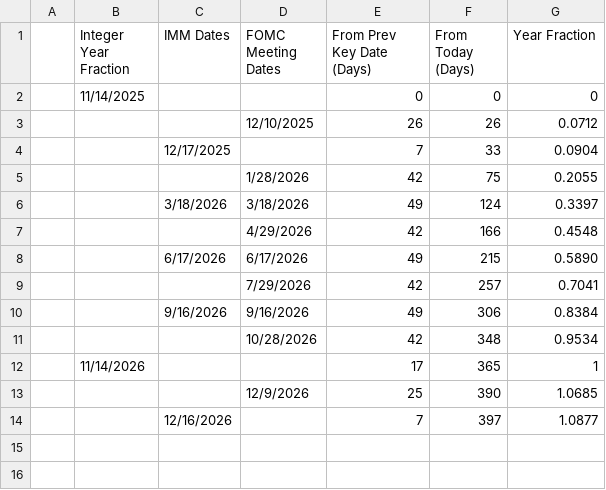
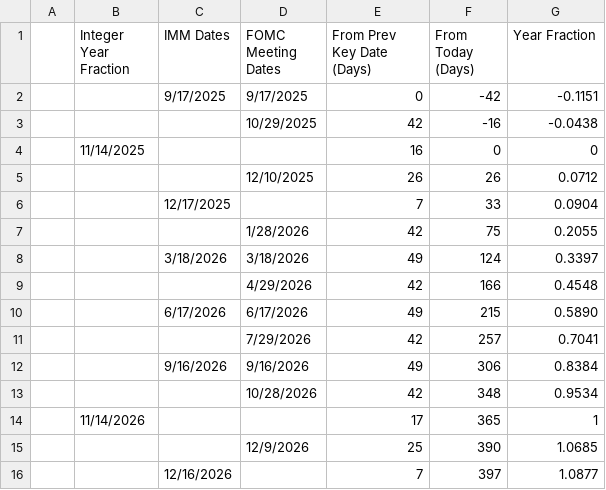
Before and after one commit to ScottChiuNYC/FixedIncome2025, a CSV file: docs/source/tables/key_dates.csv, drawn as a sheet.

```diff
--- a/docs/source/tables/key_dates.csv
+++ b/docs/source/tables/key_dates.csv
@@ -1,3 +1,5 @@
 ,Integer Year Fraction,IMM Dates,FOMC Meeting Dates,From Prev Key Date (Days),From Today (Days),Year Fraction
-" ",11/14/2025," "," ",0,0,0
+" "," ",9/17/2025,9/17/2025,0,-42,-0.1151
+" "," "," ",10/29/2025,42,-16,-0.0438
+" ",11/14/2025," "," ",16,0,0
 " "," "," ",12/10/2025,26,26,0.0712
```
Also changed, not shown: 2 other files.
